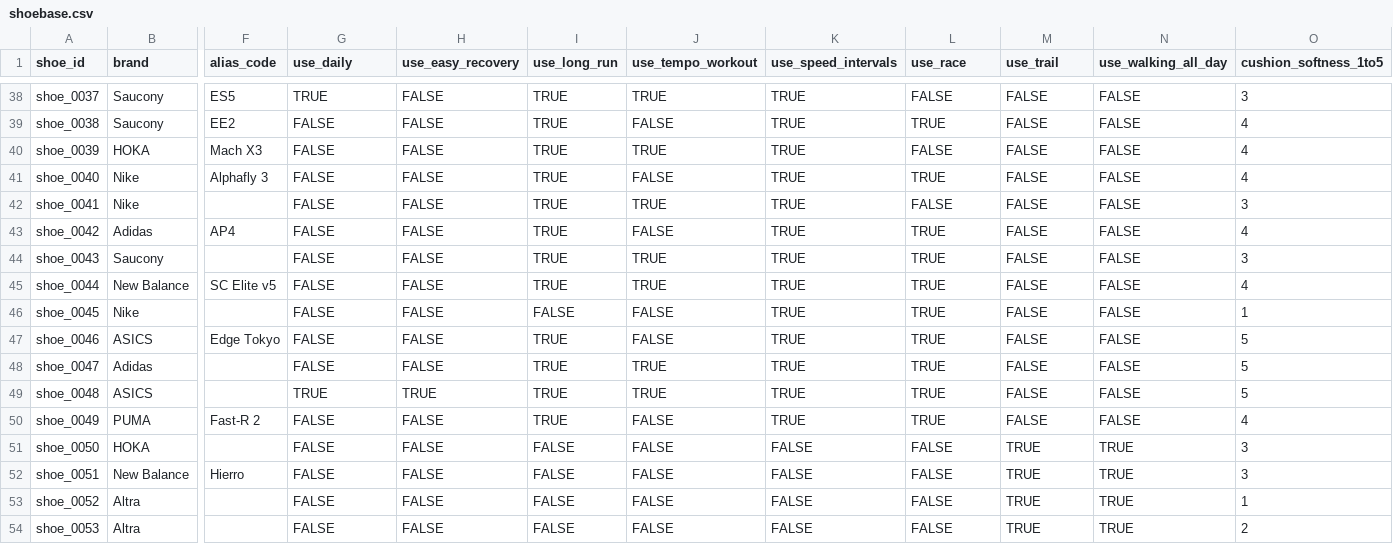
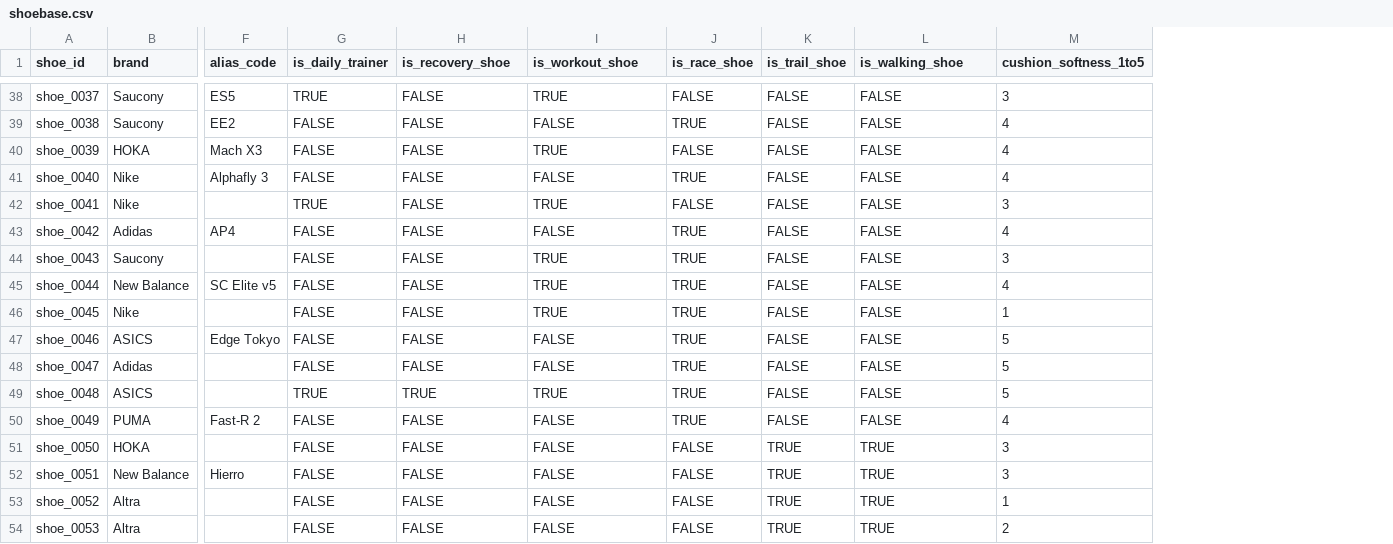
Before and after one commit to pdug23/cinda-0ab63566, a CSV file: src/data/shoebase.csv, drawn as a sheet; only a part is shown, gaps mark what is left out; removed rows and columns are numbered as before the commit, all else as after; the diff covers the shown part only; the diff names each change by its address in the sheet, - before the commit and + after, or states it on an @@ line.

```diff
--- a/src/data/shoebase.csv
+++ b/src/data/shoebase.csv
-column I (use_long_run), rows 38-54: TRUE | TRUE | TRUE | TRUE | TRUE | TRUE | TRUE | TRUE | FALSE | TRUE | TRUE | TRUE | TRUE | FALSE | FALSE | FALSE | FALSE
-column K (use_speed_intervals), rows 38-54: TRUE | TRUE | TRUE | TRUE | TRUE | TRUE | TRUE | TRUE | TRUE | TRUE | TRUE | TRUE | TRUE | FALSE | FALSE | FALSE | FALSE
-G1: use_daily
+G1: is_daily_trainer
-H1: use_easy_recovery
+H1: is_recovery_shoe
-I1: use_tempo_workout
+I1: is_workout_shoe
-J1: use_race
+J1: is_race_shoe
-K1: use_trail
+K1: is_trail_shoe
-L1: use_walking_all_day
+L1: is_walking_shoe
-G42 (is_daily_trainer): FALSE
+G42 (is_daily_trainer): TRUE
-I46 (is_workout_shoe): FALSE
+I46 (is_workout_shoe): TRUE
-I48 (is_workout_shoe): TRUE
+I48 (is_workout_shoe): FALSE
```
Also changed, not shown: 10 edited cells elsewhere in this file, 9 other files.
